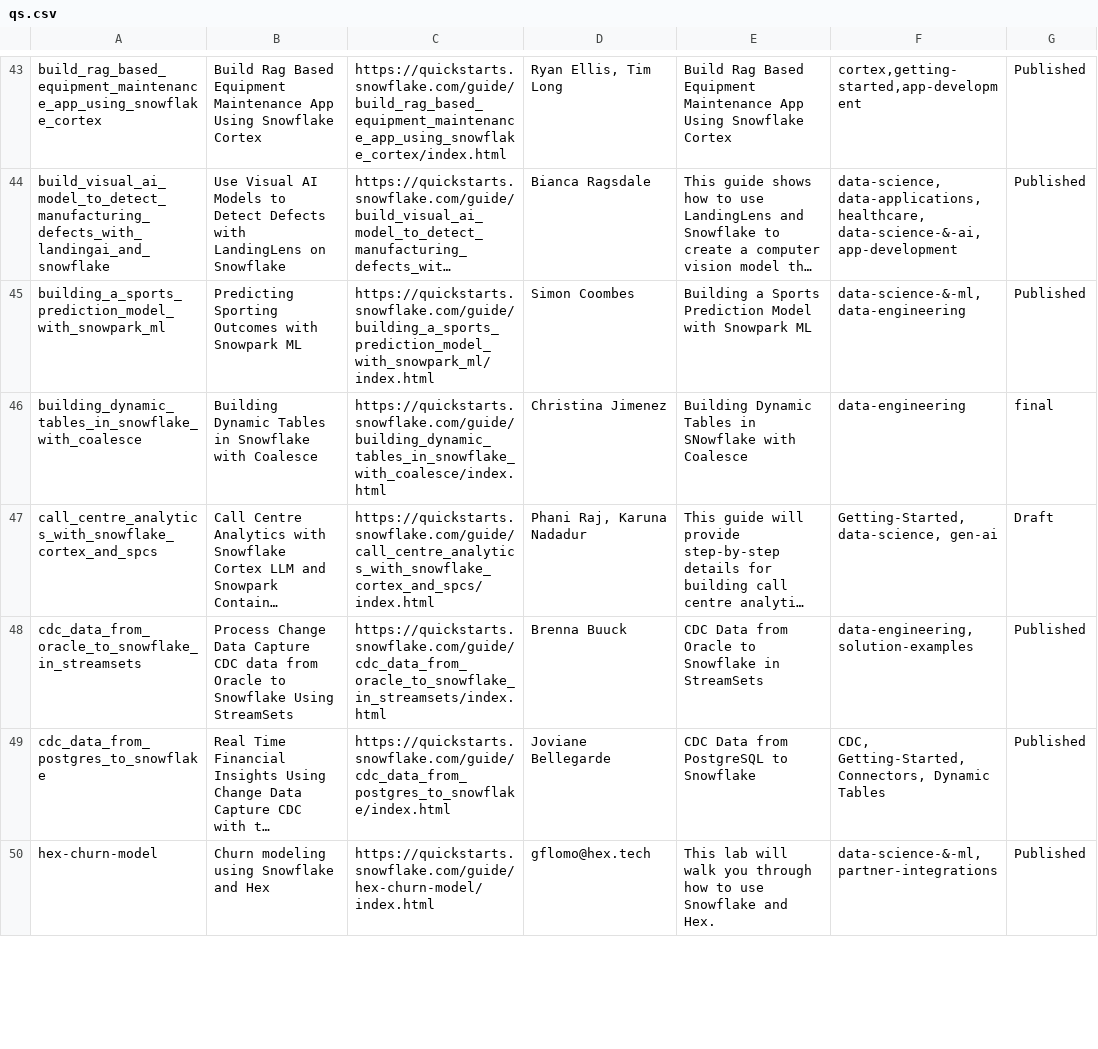
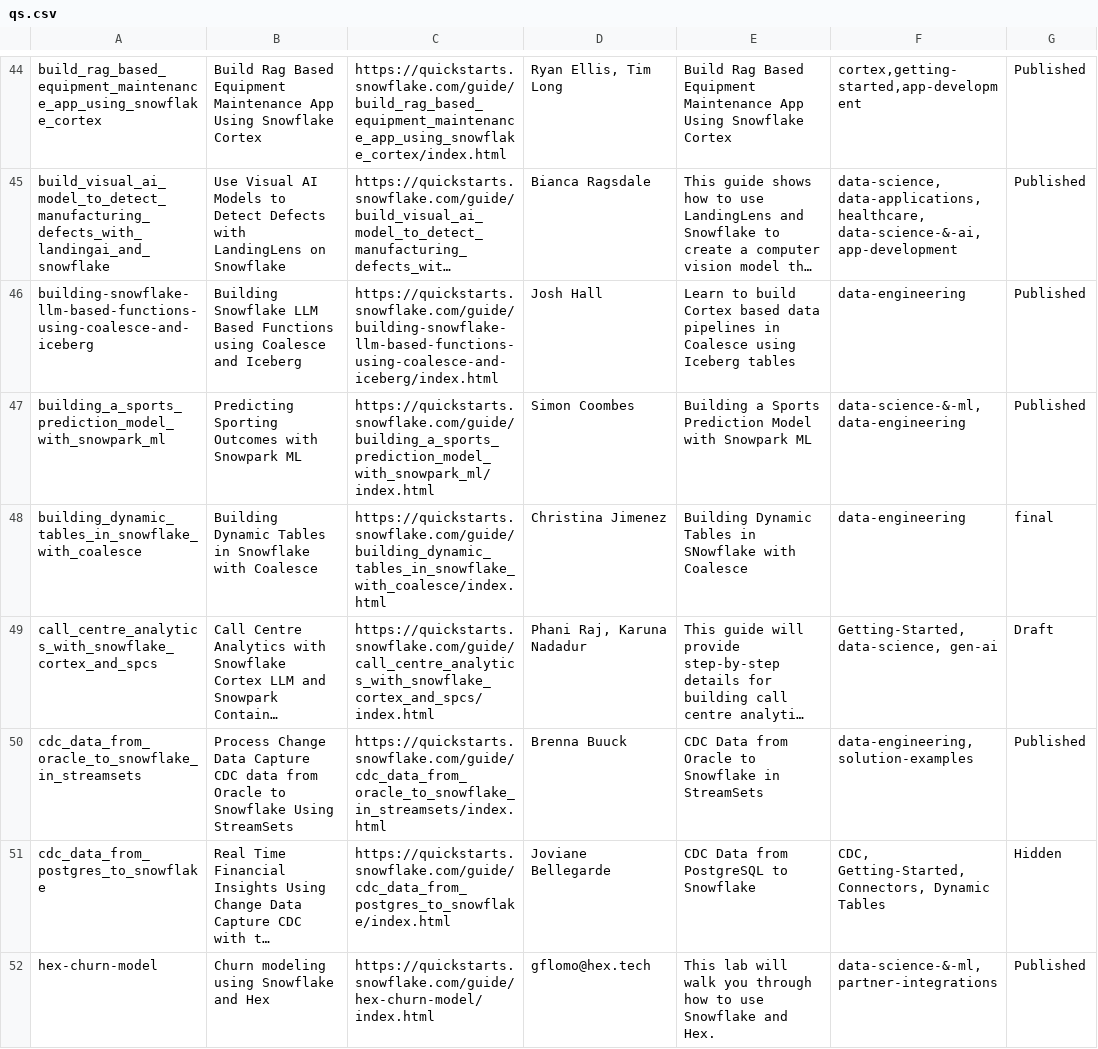
Before and after one commit to iamontheinet/quickstarts-on-snowflake, a CSV file: qs.csv, drawn as a sheet; only a part is shown, gaps mark what is left out; long unchanged cells end in …; addresses are those after the commit; the diff covers the shown part only; the diff names each change by its address in the sheet, - before the commit and + after, or states it on an @@ line.

Commit message:
Updated qs list

```diff
--- a/qs.csv
+++ b/qs.csv
+row 46: building-snowflake-llm-based-functions-using-coalesce-and-iceberg | Building Snowflake LLM Based Functions using Coalesce and Iceberg | https://quickstarts.snowflake.com/guide/building-snowflake-llm-based-functions-using-coalesce-and-iceberg/index.html | Josh Hall | Learn to build Cortex based data pipelines in Coalesce using Iceberg tables | data-engineering | Published
-G51: Published
+G51: Hidden
```
Also changed, not shown: 7 added rows, 2 removed rows and 3 edited cells elsewhere in this file.
